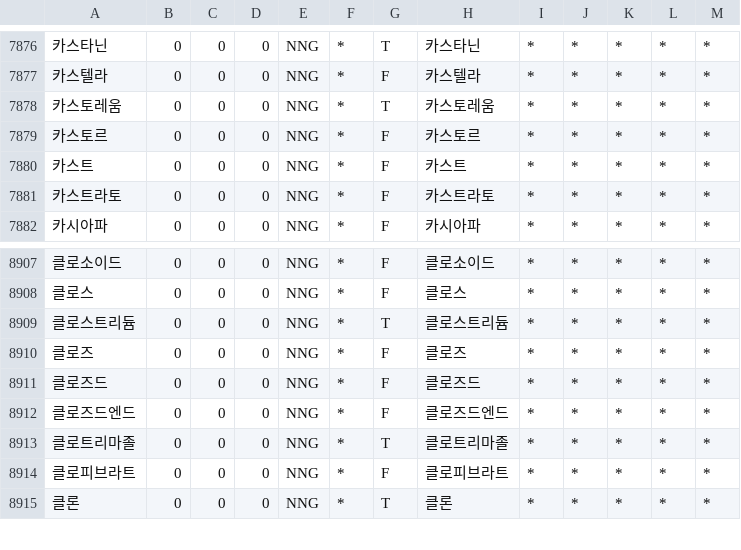
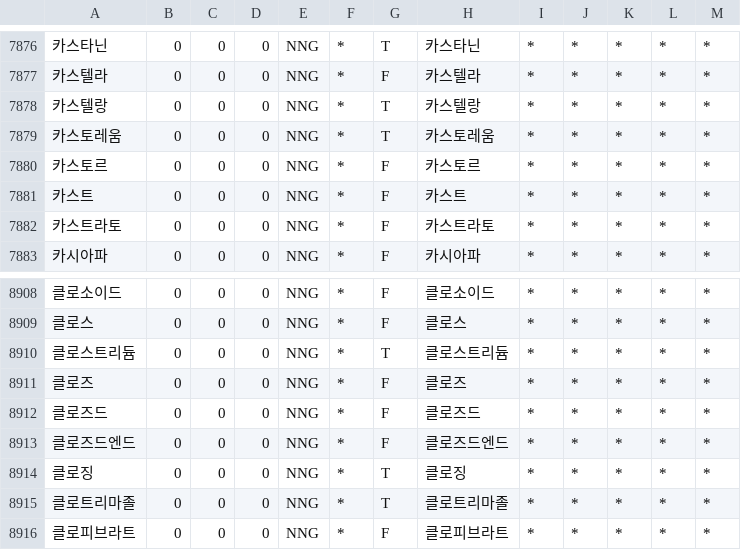
Before and after one commit to deepsearch-hq/mecab-ko-dic, a CSV file: seed/Foreign.csv, drawn as a sheet; only a part is shown, gaps mark what is left out; the shorter side is filled out with more unchanged rows.

```diff
--- a/seed/Foreign.csv
+++ b/seed/Foreign.csv
@@ -7877,2 +7877,3 @@
 카스텔라,0,0,0,NNG,*,F,카스텔라,*,*,*,*,*
+카스텔랑,0,0,0,NNG,*,T,카스텔랑,*,*,*,*,*
 카스토레움,0,0,0,NNG,*,T,카스토레움,*,*,*,*,*
@@ -8912,2 +8913,3 @@
 클로즈드엔드,0,0,0,NNG,*,F,클로즈드엔드,*,*,*,*,*
+클로징,0,0,0,NNG,*,T,클로징,*,*,*,*,*
 클로트리마졸,0,0,0,NNG,*,T,클로트리마졸,*,*,*,*,*
```
Also changed, not shown: seed/CoinedWord.csv, seed/VCN.csv, 4 other files.
